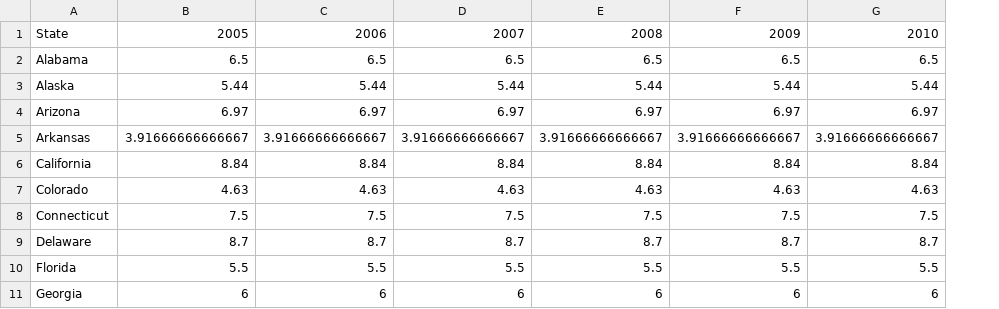
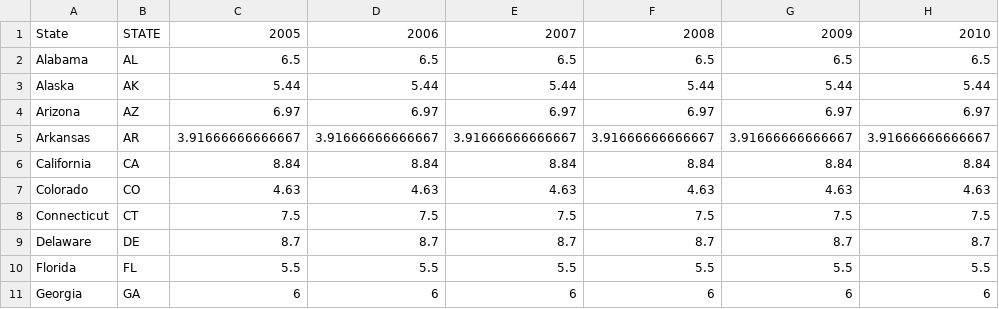
Before and after one commit to anoushkaberry15/data-analytics-project, a CSV file: data05-22/taxrates.csv, drawn as a sheet; only a part is shown; the diff names each change by its address in the sheet, - before the commit and + after, or states it on an @@ line.

```diff
--- a/data05-22/taxrates.csv
+++ b/data05-22/taxrates.csv
+column B, rows 1-11: STATE | AL | AK | AZ | AR | CA | CO | CT | DE | FL | GA
```
Also changed, not shown: 7 other files.
